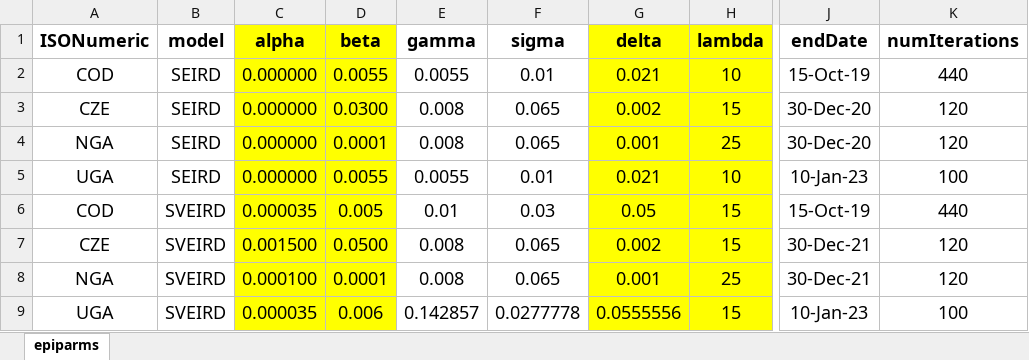
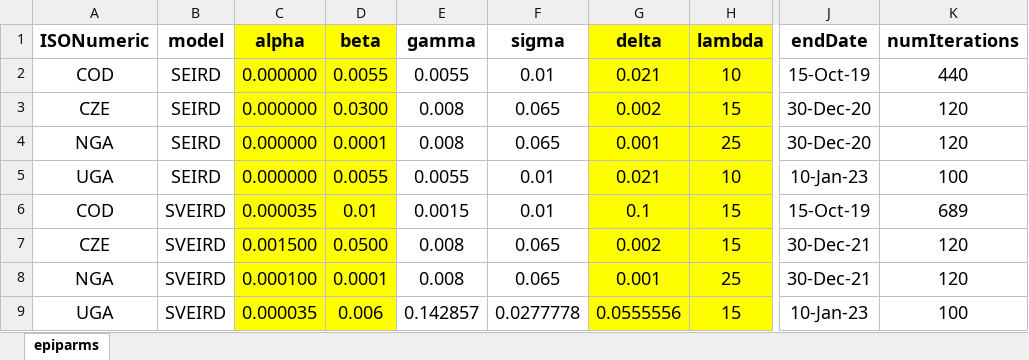
Before and after one commit to ashokkrish/spatialEpisim, an Excel workbook: misc/epiparms.xlsx, sheet epiparms, drawn as a sheet; only a part is shown, gaps mark what is left out; values as stored, in another font and other column widths than the file's, no borders; the diff names each change by its address in the sheet, - before the commit and + after, or states it on an @@ line.

Commit message:
COD SVEIRD parameters changed Apr 9

```diff
--- a/misc/epiparms.xlsx (sheet epiparms)
+++ b/misc/epiparms.xlsx (sheet epiparms)
-D6 (beta): 0.005
+D6 (beta): 0.01
-E6 (gamma): 0.01
+E6 (gamma): 0.0015
-F6 (sigma): 0.03
+F6 (sigma): 0.01
-G6 (delta): 0.05
+G6 (delta): 0.1
-K6 (numIterations): 440
+K6 (numIterations): 689
```
